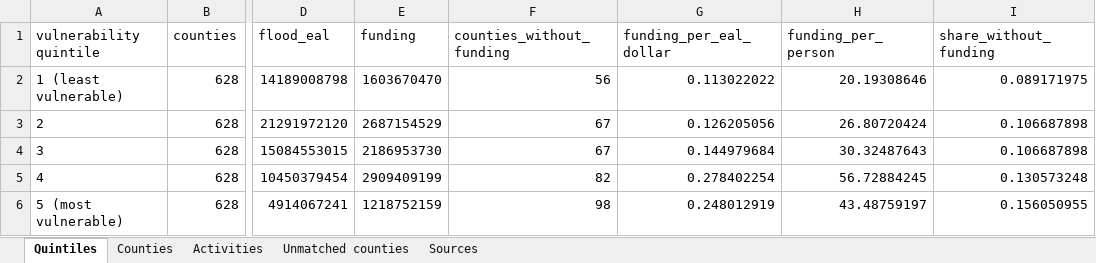
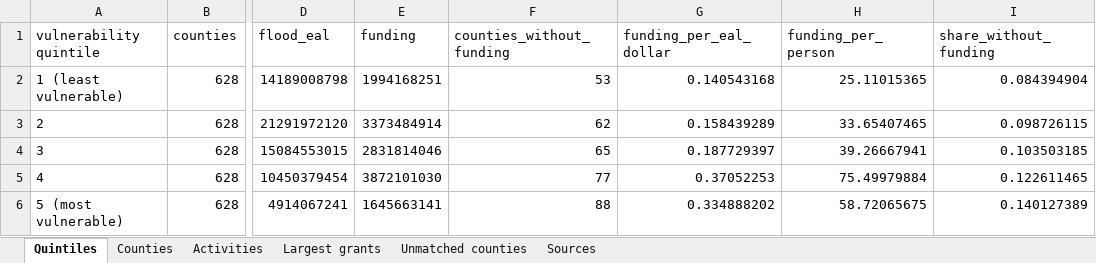
Before and after one commit to uomoathens/thrive, an Excel workbook: results/phase-a/phase-a.xlsx, sheet Quintiles, drawn as a sheet; only a part is shown, gaps mark what is left out; values as stored, in another font and other column widths than the file's, no borders; the diff names each change by its address in the sheet, - before the commit and + after, or states it on an @@ line.

```diff
--- a/results/phase-a/phase-a.xlsx (sheet Quintiles)
+++ b/results/phase-a/phase-a.xlsx (sheet Quintiles)
+sheet tab: Largest grants
-E2 (funding): 1603670470
+E2 (funding): 1994168251
-F2 (counties_without_funding): 56
+F2 (counties_without_funding): 53
-G2 (funding_per_eal_dollar): 0.113022022
+G2 (funding_per_eal_dollar): 0.140543168
-H2 (funding_per_person): 20.19308646
+H2 (funding_per_person): 25.11015365
-I2 (share_without_funding): 0.089171975
+I2 (share_without_funding): 0.084394904
-E3 (funding): 2687154529
+E3 (funding): 3373484914
-F3 (counties_without_funding): 67
+F3 (counties_without_funding): 62
-G3 (funding_per_eal_dollar): 0.126205056
+G3 (funding_per_eal_dollar): 0.158439289
-H3 (funding_per_person): 26.80720424
+H3 (funding_per_person): 33.65407465
-I3 (share_without_funding): 0.106687898
+I3 (share_without_funding): 0.098726115
-E4 (funding): 2186953730
+E4 (funding): 2831814046
-F4 (counties_without_funding): 67
+F4 (counties_without_funding): 65
-G4 (funding_per_eal_dollar): 0.144979684
+G4 (funding_per_eal_dollar): 0.187729397
-H4 (funding_per_person): 30.32487643
+H4 (funding_per_person): 39.26667941
-I4 (share_without_funding): 0.106687898
+I4 (share_without_funding): 0.103503185
-E5 (funding): 2909409199
+E5 (funding): 3872101030
-F5 (counties_without_funding): 82
+F5 (counties_without_funding): 77
-G5 (funding_per_eal_dollar): 0.278402254
+G5 (funding_per_eal_dollar): 0.37052253
-H5 (funding_per_person): 56.72884245
+H5 (funding_per_person): 75.49979884
-I5 (share_without_funding): 0.130573248
+I5 (share_without_funding): 0.122611465
-E6 (funding): 1218752159
+E6 (funding): 1645663141
-F6 (counties_without_funding): 98
+F6 (counties_without_funding): 88
-G6 (funding_per_eal_dollar): 0.248012919
+G6 (funding_per_eal_dollar): 0.334888202
-H6 (funding_per_person): 43.48759197
+H6 (funding_per_person): 58.72065675
-I6 (share_without_funding): 0.156050955
+I6 (share_without_funding): 0.140127389
```
Also changed, not shown: sheet Counties, sheet Unmatched counties, sheet Activities, sheet Sources, 4 other files.
